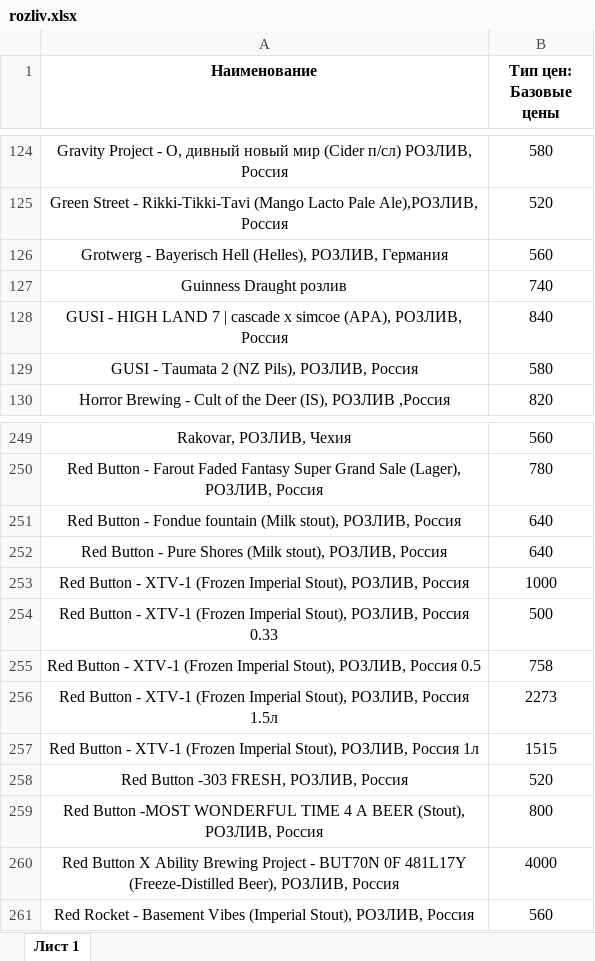
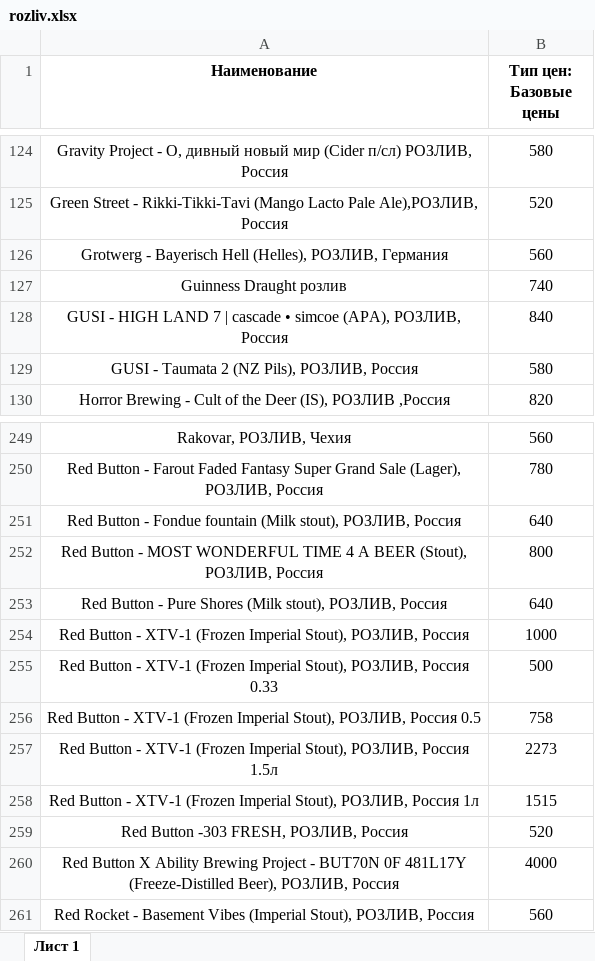
Before and after one commit to Saturnych/ohmybeer.ru, an Excel workbook: src/data/rozliv.xlsx, sheet Лист 1, drawn as a sheet; only a part is shown, gaps mark what is left out; values as stored, in another font and other column widths than the file's, no borders; removed rows and columns are numbered as before the commit, all else as after; the diff names each change by its address in the sheet, - before the commit and + after, or states it on an @@ line.

```diff
--- a/src/data/rozliv.xlsx (sheet Лист 1)
+++ b/src/data/rozliv.xlsx (sheet Лист 1)
-A128 (Наименование): …| cascade х simcoe (APA),…
+A128 (Наименование): …| cascade • simcoe (APA),…
+row 252: Red Button - MOST WONDERFUL TIME 4 A BEER (Stout), РОЗЛИВ, Россия | 800
-row 259: Red Button -MOST WONDERFUL TIME 4 A BEER (Stout), РОЗЛИВ, Россия | 800
```
Also changed, not shown: 8 other files.
